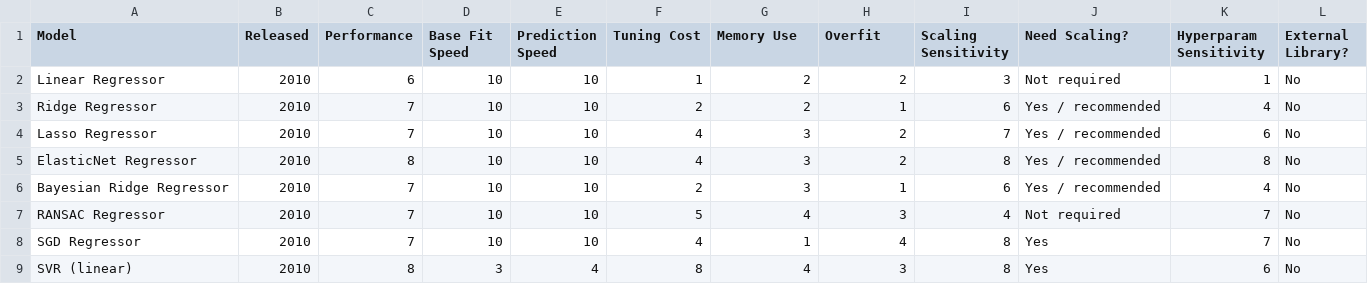
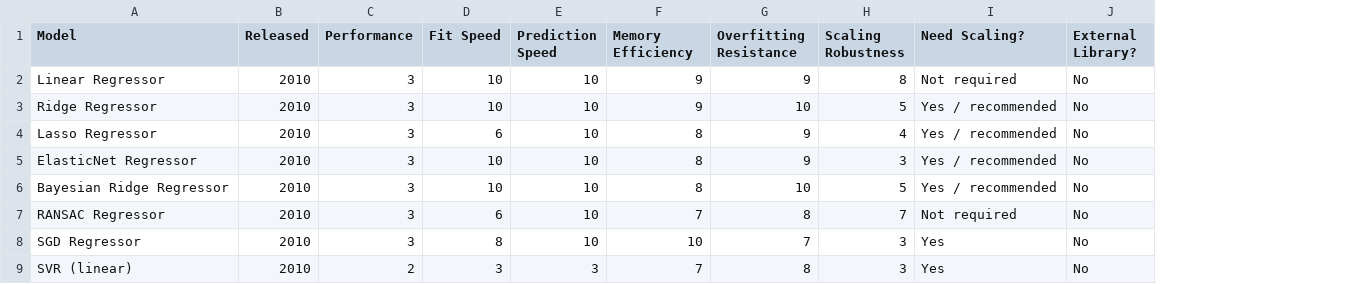
Before and after one commit to Mils3x3/supervised-ml-model-comparison, a CSV file: regression/results/supervised_regression_practical_comparison.csv, drawn as a sheet; only a part is shown; the diff covers the shown part only; the diff names each change by its address in the sheet, - before the commit and + after, or states it on an @@ line.

Commit message:
practical comparison update

```diff
--- a/regression/results/supervised_regression_practical_comparison.csv
+++ b/regression/results/supervised_regression_practical_comparison.csv
-column I (Scaling Sensitivity), rows 2-9: 3 | 6 | 7 | 8 | 6 | 4 | 8 | 8
-column K (Hyperparam Sensitivity), rows 2-9: 1 | 4 | 6 | 8 | 4 | 7 | 7 | 6
-D1: Base Fit Speed
+D1: Fit Speed
-F1: Tuning Cost
+F1: Memory Efficiency
-G1: Memory Use
+G1: Overfitting Resistance
-H1: Overfit
+H1: Scaling Robustness
-C2 (Performance): 6
+C2 (Performance): 3
-F2 (Memory Efficiency): 1
+F2 (Memory Efficiency): 9
-G2 (Overfitting Resistance): 2
+G2 (Overfitting Resistance): 9
-H2 (Scaling Robustness): 2
+H2 (Scaling Robustness): 8
-C3:C4 (Performance): 7
+C3:C4 (Performance): 3
-F3 (Memory Efficiency): 2
+F3 (Memory Efficiency): 9
-G3 (Overfitting Resistance): 2
+G3 (Overfitting Resistance): 10
-H3 (Scaling Robustness): 1
+H3 (Scaling Robustness): 5
-D4 (Fit Speed): 10
+D4 (Fit Speed): 6
-F4:F5 (Memory Efficiency): 4
+F4:F5 (Memory Efficiency): 8
-G4:G5 (Overfitting Resistance): 3
+G4:G5 (Overfitting Resistance): 9
-H4 (Scaling Robustness): 2
+H4 (Scaling Robustness): 4
-C5 (Performance): 8
+C5 (Performance): 3
-H5 (Scaling Robustness): 2
+H5 (Scaling Robustness): 3
-C6:C8 (Performance): 7
+C6:C8 (Performance): 3
-F6 (Memory Efficiency): 2
+F6 (Memory Efficiency): 8
-G6 (Overfitting Resistance): 3
+G6 (Overfitting Resistance): 10
-H6 (Scaling Robustness): 1
+H6 (Scaling Robustness): 5
-D7 (Fit Speed): 10
+D7 (Fit Speed): 6
-F7 (Memory Efficiency): 5
+F7 (Memory Efficiency): 7
-G7 (Overfitting Resistance): 4
+G7 (Overfitting Resistance): 8
-H7 (Scaling Robustness): 3
+H7 (Scaling Robustness): 7
-D8 (Fit Speed): 10
+D8 (Fit Speed): 8
-F8 (Memory Efficiency): 4
+F8 (Memory Efficiency): 10
-G8 (Overfitting Resistance): 1
+G8 (Overfitting Resistance): 7
-H8 (Scaling Robustness): 4
+H8 (Scaling Robustness): 3
-C9 (Performance): 8
+C9 (Performance): 2
-E9 (Prediction Speed): 4
+E9 (Prediction Speed): 3
-F9 (Memory Efficiency): 8
+F9 (Memory Efficiency): 7
-G9 (Overfitting Resistance): 4
+G9 (Overfitting Resistance): 8
```
Also changed, not shown: 98 edited cells elsewhere in this file, binary-classification/results/supervised_binary_classification_practical_comparison.csv, 8 other files.
